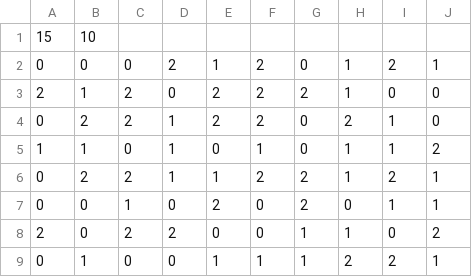
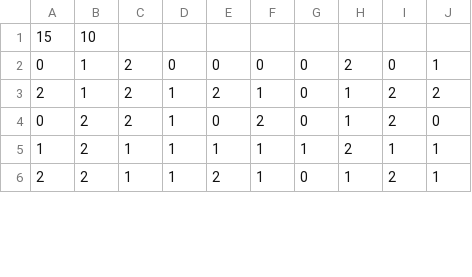
Before and after one commit to nex-pixel/cellsociety_team10, a CSV file: data/percolation/randomDefaultTest.csv, drawn as a sheet; only a part is shown; the diff covers the shown part only.

```diff
--- a/data/percolation/randomDefaultTest.csv
+++ b/data/percolation/randomDefaultTest.csv
@@ -1,9 +1,6 @@
 15,10
-0,0,0,2,1,2,0,1,2,1
-2,1,2,0,2,2,2,1,0,0
-0,2,2,1,2,2,0,2,1,0
-1,1,0,1,0,1,0,1,1,2
-0,2,2,1,1,2,2,1,2,1
-0,0,1,0,2,0,2,0,1,1
-2,0,2,2,0,0,1,1,0,2
-0,1,0,0,1,1,1,2,2,1
+0,1,2,0,0,0,0,2,0,1
+2,1,2,1,2,1,0,1,2,2
+0,2,2,1,0,2,0,1,2,0
+1,2,1,1,1,1,1,2,1,1
+2,2,1,1,2,1,0,1,2,1
```
Also changed, not shown: 5 added rows, 2 removed rows and 23 edited cells elsewhere in this file, data/game_of_life/randomChosenTest.csv, data/game_of_life/randomDefaultTest.csv, 8 other files.
